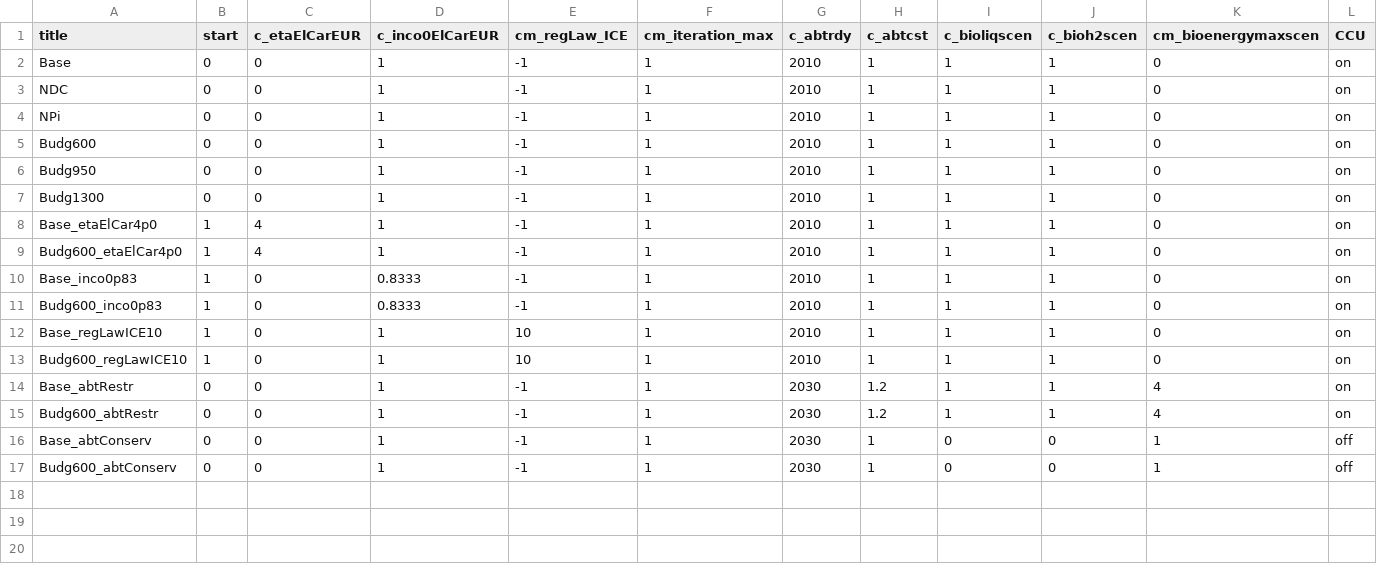
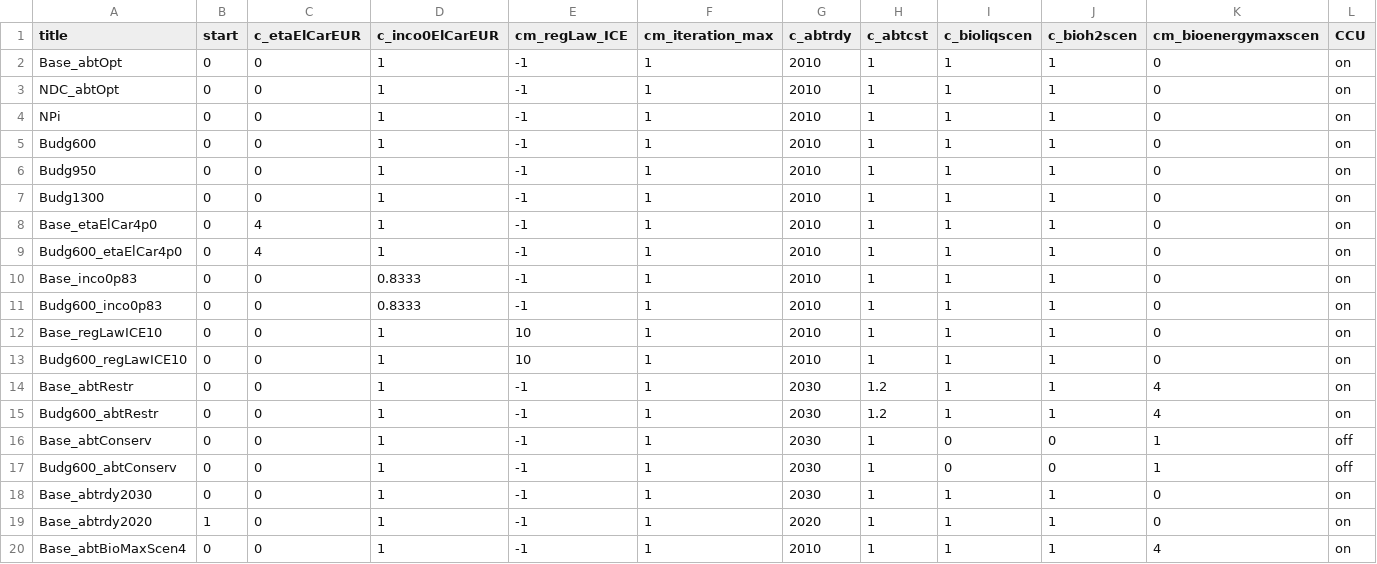
Before and after one commit to merfort/remind, a CSV file: config/scenario_config_H12_DIPOL.csv, drawn as a sheet; only a part is shown; rows hold the shown columns only; the diff names each change by its address in the sheet, - before the commit and + after, or states it on an @@ line.

```diff
--- a/config/scenario_config_H12_DIPOL.csv
+++ b/config/scenario_config_H12_DIPOL.csv
-A2 (title): Base
+A2 (title): Base_abtOpt
-A3 (title): NDC
+A3 (title): NDC_abtOpt
-B8:B13 (start): 1
+B8:B13 (start): 0
+row 18: Base_abtrdy2030 | 0 | 0 | 1 | -1 | 1 | 2030 | 1 | 1 | 1 | 0 | on
+row 19: Base_abtrdy2020 | 1 | 0 | 1 | -1 | 1 | 2020 | 1 | 1 | 1 | 0 | on
+row 20: Base_abtBioMaxScen4 | 0 | 0 | 1 | -1 | 1 | 2010 | 1 | 1 | 1 | 4 | on
```
Also changed, not shown: 1 other file.
